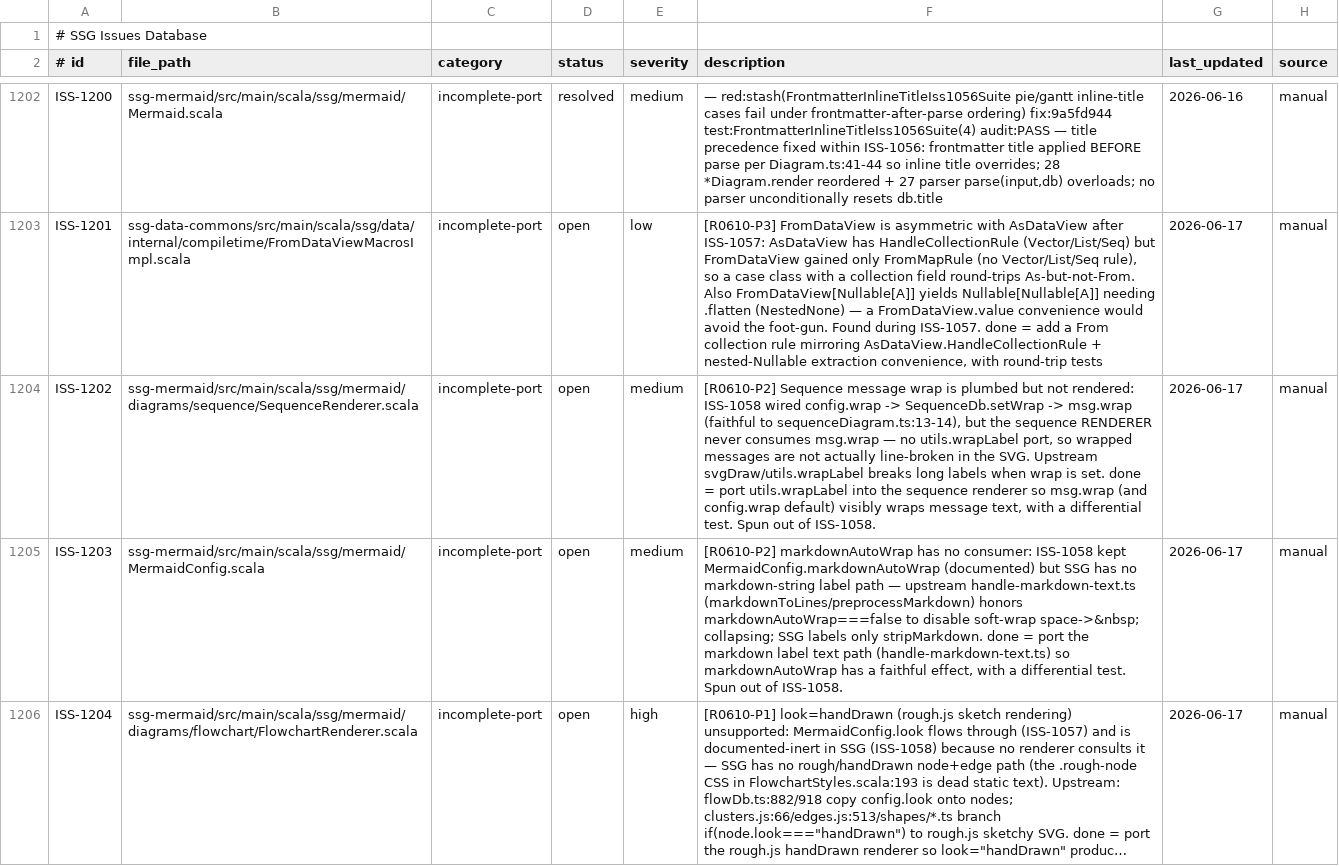
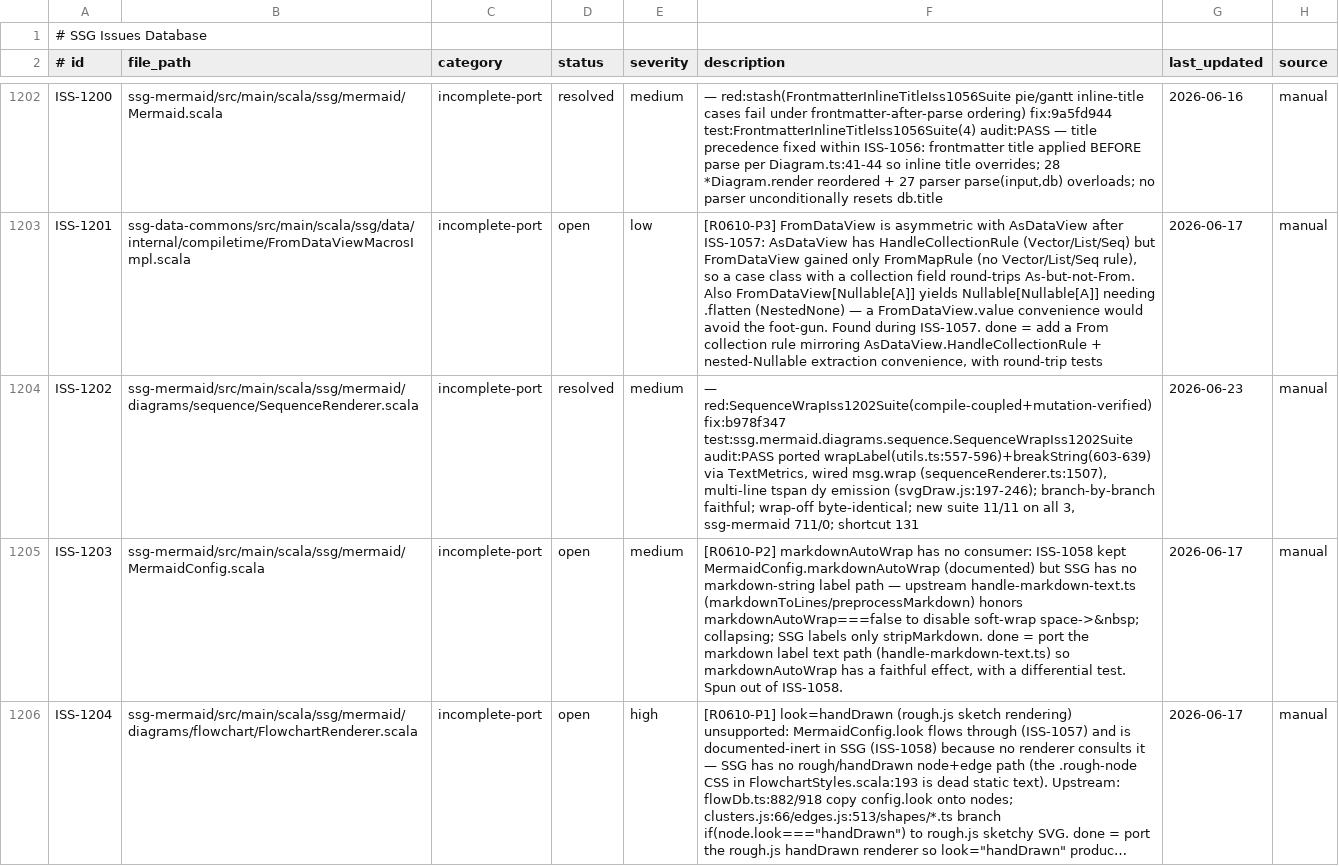
Before and after one commit to scala-steward/ssg, a TSV file: .rescale/data/issues.tsv, drawn as a sheet; only a part is shown, gaps mark what is left out; long unchanged cells end in …; the diff covers the shown part only; the diff names each change by its address in the sheet, - before the commit and + after, or states it on an @@ line.

Commit message:
campaign: ISS-1202 resolved (mermaid sequence message wrap, utils.wrapLabel port); ISS-1300 note-wrap follow-up

```diff
--- a/.rescale/data/issues.tsv
+++ b/.rescale/data/issues.tsv
-D1204 (status): open
+D1204 (status): resolved
-F1204 (description): [R0610-P2] Sequence message wrap is plumbed but not rendered: ISS-1058 wired config.wrap -> SequenceDb.setWrap -> msg.wrap (faithful to sequenceDiagram.ts:13-14), but the sequence RENDERER never consumes msg.wrap — no utils.wrapLabel port, so wrapped messages are not actually line-broken in the SVG. Upstream svgDraw/utils.wrapLabel breaks long labels when wrap is set. done = port utils.wrapLabel into the sequence renderer so msg.wrap (and config.wrap default) visibly wraps message text, with a differential test. Spun out of ISS-1058.
+F1204 (description): — red:SequenceWrapIss1202Suite(compile-coupled+mutation-verified) fix:b978f347 test:ssg.mermaid.diagrams.sequence.SequenceWrapIss1202Suite audit:PASS ported wrapLabel(utils.ts:557-596)+breakString(603-639) via TextMetrics, wired msg.wrap (sequenceRenderer.ts:1507), multi-line tspan dy emission (svgDraw.js:197-246); branch-by-branch faithful; wrap-off byte-identical; new suite 11/11 on all 3, ssg-mermaid 711/0; shortcut 131
-G1204 (last_updated): 2026-06-17
+G1204 (last_updated): 2026-06-23
```
Also changed, not shown: 1 added row elsewhere in this file, 1 other file.
